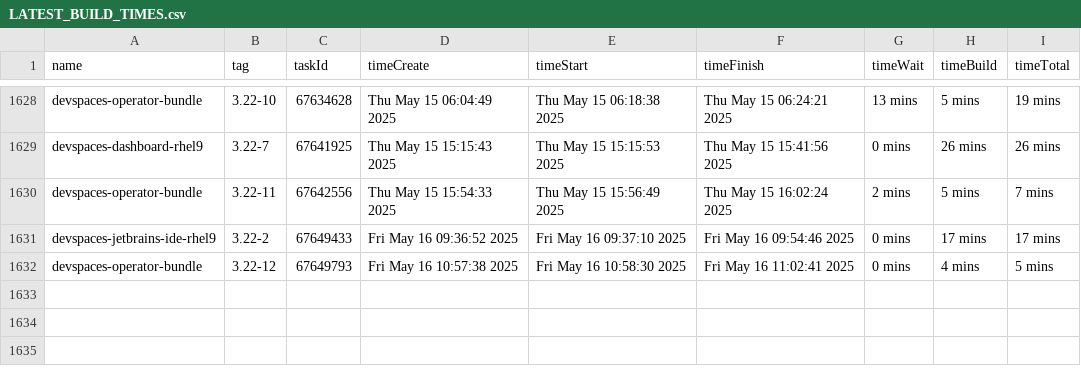
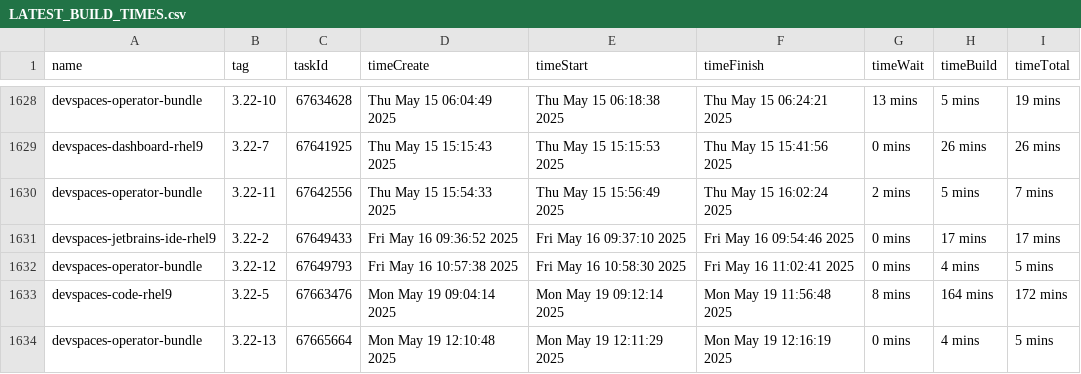
Before and after one commit to crw-qe/devspaces, a CSV file: dependencies/LATEST_BUILD_TIMES.csv, drawn as a sheet; only a part is shown, gaps mark what is left out; the diff names each change by its address in the sheet, - before the commit and + after, or states it on an @@ line.

Commit message:
chore: Update dependencies/LATEST_IMAGES, COMMITS, DIGESTS, INDEXES, BUILD_TIMES
Signed-off-by: devspacesbuild <devspacesbuild@redhat.com>

```diff
--- a/dependencies/LATEST_BUILD_TIMES.csv
+++ b/dependencies/LATEST_BUILD_TIMES.csv
+row 1633: devspaces-code-rhel9 | 3.22-5 | 67663476 | Mon May 19 09:04:14 2025 | Mon May 19 09:12:14 2025 | Mon May 19 11:56:48 2025 | 8 mins | 164 mins | 172 mins
+row 1634: devspaces-operator-bundle | 3.22-13 | 67665664 | Mon May 19 12:10:48 2025 | Mon May 19 12:11:29 2025 | Mon May 19 12:16:19 2025 | 0 mins | 4 mins | 5 mins
```
Also changed, not shown: 6 other files.
